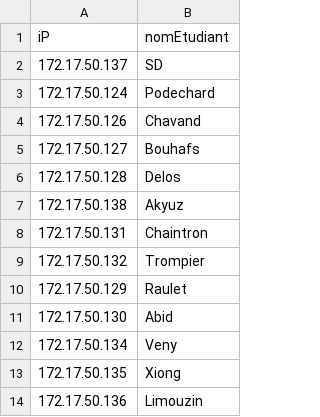
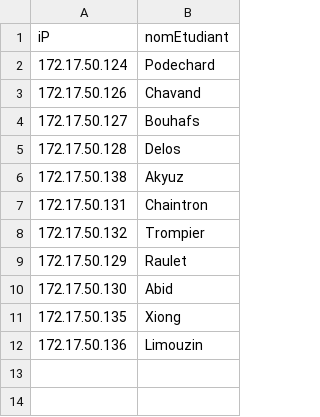
Before and after one commit to SD-CIEL/AdminSysControle, a CSV file: IPEtudiants-A120G2.csv, drawn as a sheet; the diff names each change by its address in the sheet, - before the commit and + after, or states it on an @@ line.

```diff
--- a/IPEtudiants-A120G2.csv
+++ b/IPEtudiants-A120G2.csv
-row 2: 172.17.50.137 | SD
-row 12: 172.17.50.134 | Veny
```
Also changed, not shown: IPEtudiants-A120G3.csv, 4 other files.
